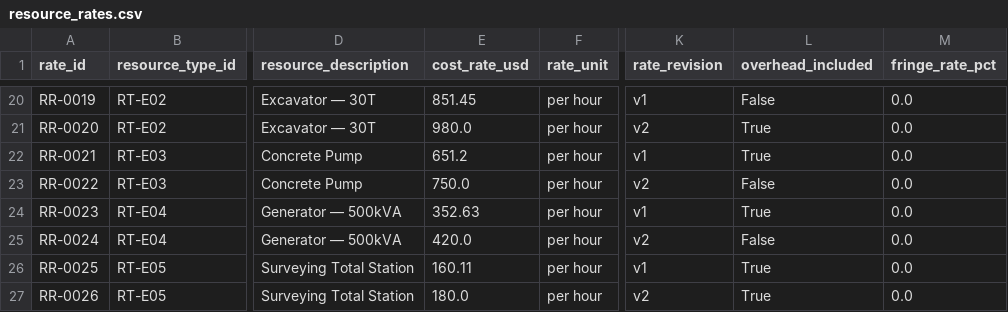
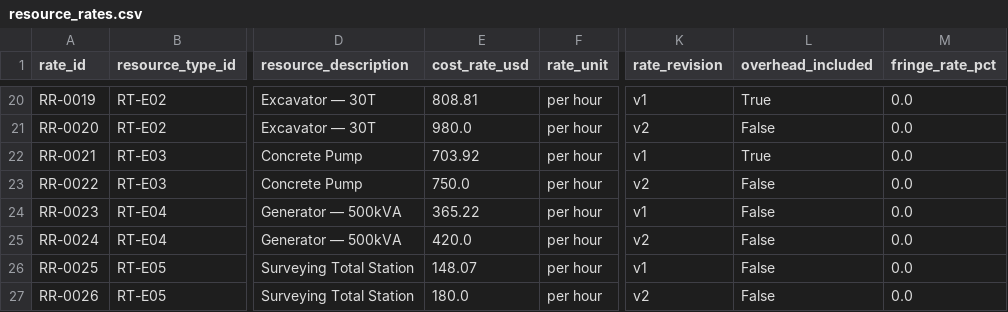
Before and after one commit to brpuneet898/BA_colab_bench_tasks, a CSV file: project-cost-performance-analysis/environment/data/resource_rates.csv, drawn as a sheet; only a part is shown, gaps mark what is left out; the diff covers the shown part only; the diff names each change by its address in the sheet, - before the commit and + after, or states it on an @@ line.

```diff
--- a/project-cost-performance-analysis/environment/data/resource_rates.csv
+++ b/project-cost-performance-analysis/environment/data/resource_rates.csv
-E20 (cost_rate_usd): 851.45
+E20 (cost_rate_usd): 808.81
-L20 (overhead_included): False
+L20 (overhead_included): True
-L21 (overhead_included): True
+L21 (overhead_included): False
-E22 (cost_rate_usd): 651.2
+E22 (cost_rate_usd): 703.92
-E24 (cost_rate_usd): 352.63
+E24 (cost_rate_usd): 365.22
-L24 (overhead_included): True
+L24 (overhead_included): False
-E26 (cost_rate_usd): 160.11
+E26 (cost_rate_usd): 148.07
-L26:L27 (overhead_included): True
+L26:L27 (overhead_included): False
```
Also changed, not shown: 36 edited cells elsewhere in this file, project-cost-performance-analysis/environment/data/baselines.csv, project-cost-performance-analysis/environment/data/change_orders.csv, 7 other files.
